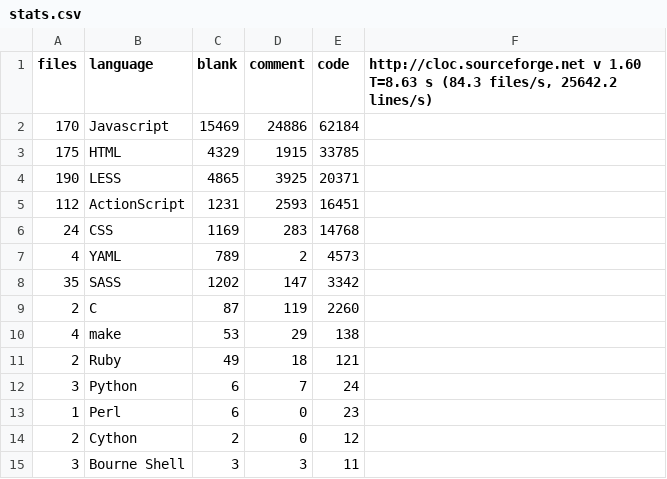
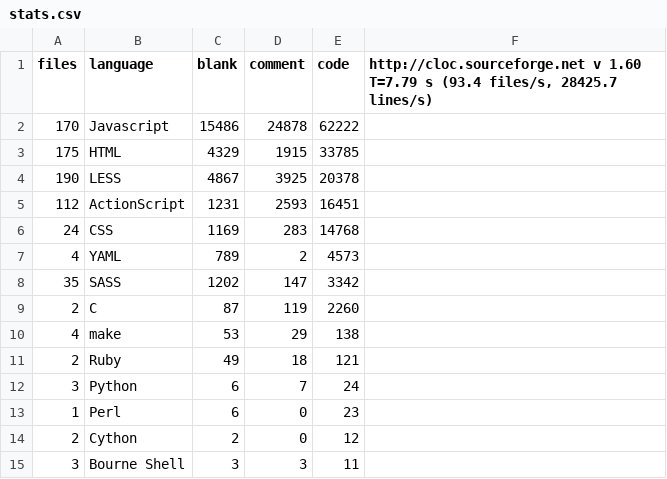
Before and after one commit to alexjstubbs/8bit.cloud-client, a CSV file: stats.csv, drawn as a sheet.

```diff
--- a/stats.csv
+++ b/stats.csv
@@ -1,5 +1,5 @@
-files,language,blank,comment,code,"http://cloc.sourceforge.net v 1.60  T=8.63 s (84.3 files/s, 25642.2 lines/s)"
-170,Javascript,15469,24886,62184
+files,language,blank,comment,code,"http://cloc.sourceforge.net v 1.60  T=7.79 s (93.4 files/s, 28425.7 lines/s)"
+170,Javascript,15486,24878,62222
 175,HTML,4329,1915,33785
-190,LESS,4865,3925,20371
+190,LESS,4867,3925,20378
 112,ActionScript,1231,2593,16451
```
Also changed, not shown: 7 other files.
